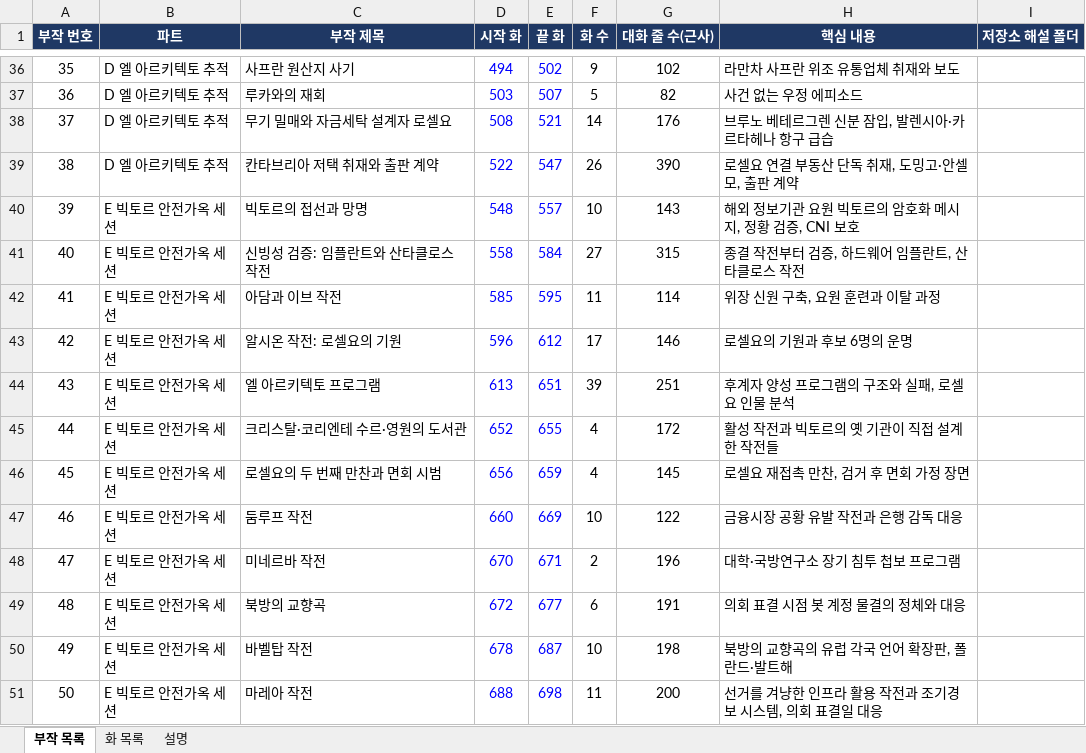
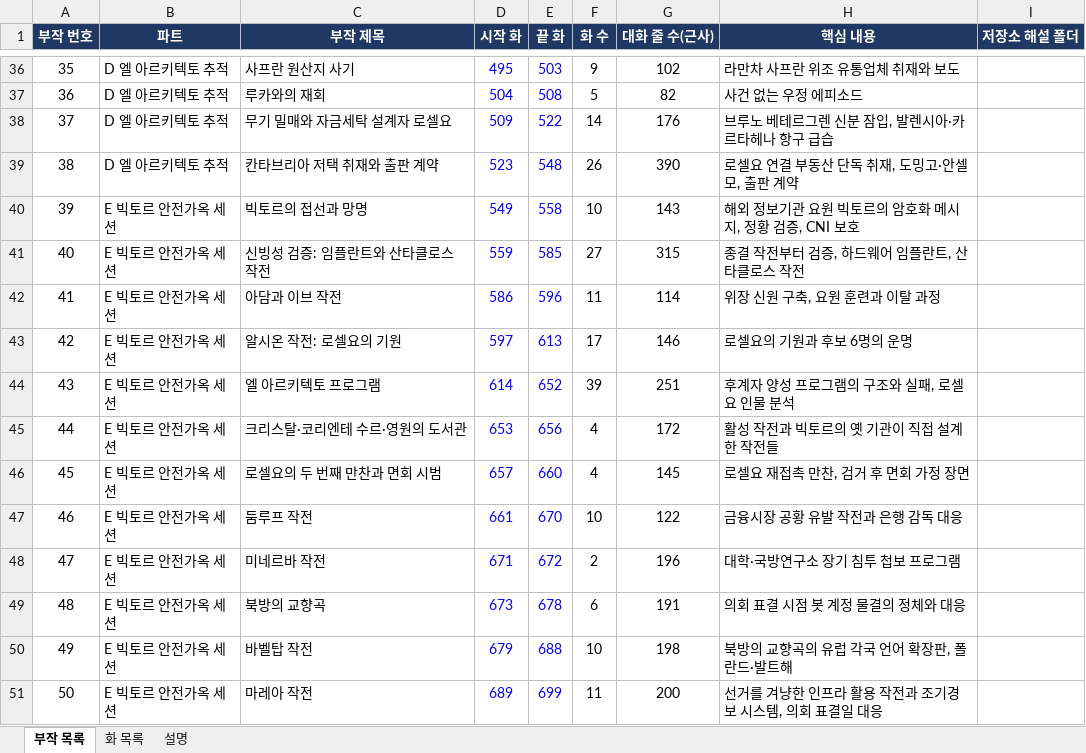
Before and after one commit to svetsvet1982/Spain-Alvaro-Story, an Excel workbook: 알바로_부작_화_목록.xlsx, sheet 부작 목록, drawn as a sheet; only a part is shown, gaps mark what is left out; values as stored, in another font and other column widths than the file's, no borders; charts and pictures not drawn; the diff covers the shown part only; the diff names each change by its address in the sheet, - before the commit and + after, or states it on an @@ line.

```diff
--- a/알바로_부작_화_목록.xlsx (sheet 부작 목록)
+++ b/알바로_부작_화_목록.xlsx (sheet 부작 목록)
-D36 (시작 화): 494
+D36 (시작 화): 495
-E36 (끝 화): 502
+E36 (끝 화): 503
-D37 (시작 화): 503
+D37 (시작 화): 504
-E37 (끝 화): 507
+E37 (끝 화): 508
-D38 (시작 화): 508
+D38 (시작 화): 509
-E38 (끝 화): 521
+E38 (끝 화): 522
-D39 (시작 화): 522
+D39 (시작 화): 523
-E39 (끝 화): 547
+E39 (끝 화): 548
-D40 (시작 화): 548
+D40 (시작 화): 549
-E40 (끝 화): 557
+E40 (끝 화): 558
-D41 (시작 화): 558
+D41 (시작 화): 559
-E41 (끝 화): 584
+E41 (끝 화): 585
-D42 (시작 화): 585
+D42 (시작 화): 586
-E42 (끝 화): 595
+E42 (끝 화): 596
-D43 (시작 화): 596
+D43 (시작 화): 597
-E43 (끝 화): 612
+E43 (끝 화): 613
-D44 (시작 화): 613
+D44 (시작 화): 614
-E44 (끝 화): 651
+E44 (끝 화): 652
-D45 (시작 화): 652
+D45 (시작 화): 653
-E45 (끝 화): 655
+E45 (끝 화): 656
-D46 (시작 화): 656
+D46 (시작 화): 657
-E46 (끝 화): 659
+E46 (끝 화): 660
-D47 (시작 화): 660
+D47 (시작 화): 661
-E47 (끝 화): 669
+E47 (끝 화): 670
-D48 (시작 화): 670
+D48 (시작 화): 671
-E48 (끝 화): 671
+E48 (끝 화): 672
-D49 (시작 화): 672
+D49 (시작 화): 673
-E49 (끝 화): 677
+E49 (끝 화): 678
-D50 (시작 화): 678
+D50 (시작 화): 679
-E50 (끝 화): 687
+E50 (끝 화): 688
-D51 (시작 화): 688
+D51 (시작 화): 689
-E51 (끝 화): 698
+E51 (끝 화): 699
```
Also changed, not shown: 1 added row, 1 removed row and 93 edited cells elsewhere in this sheet, sheet 화 목록, sheet 설명, formulas that keep their value, 1 other file.
